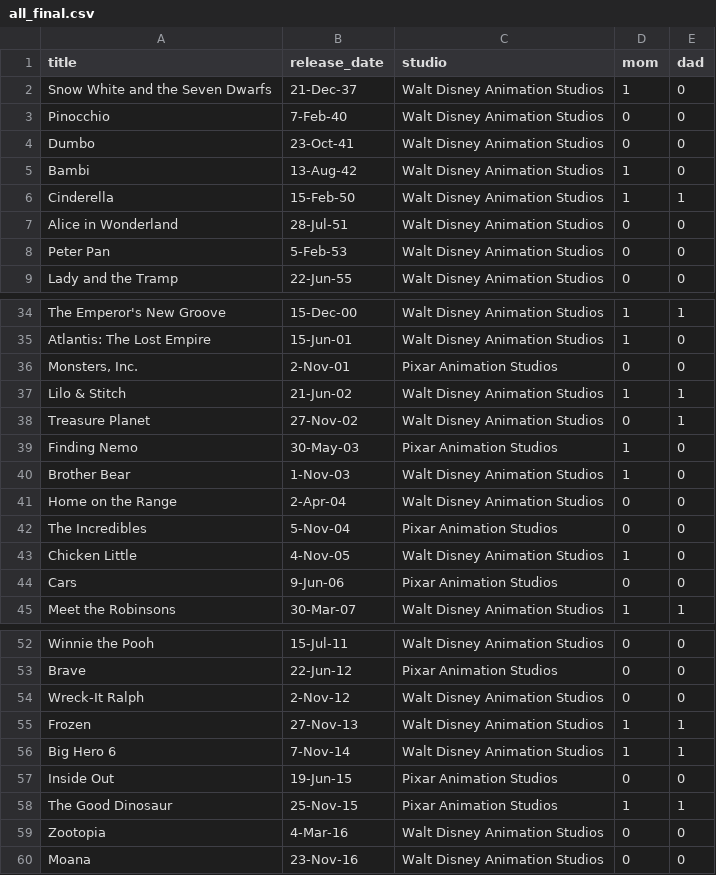
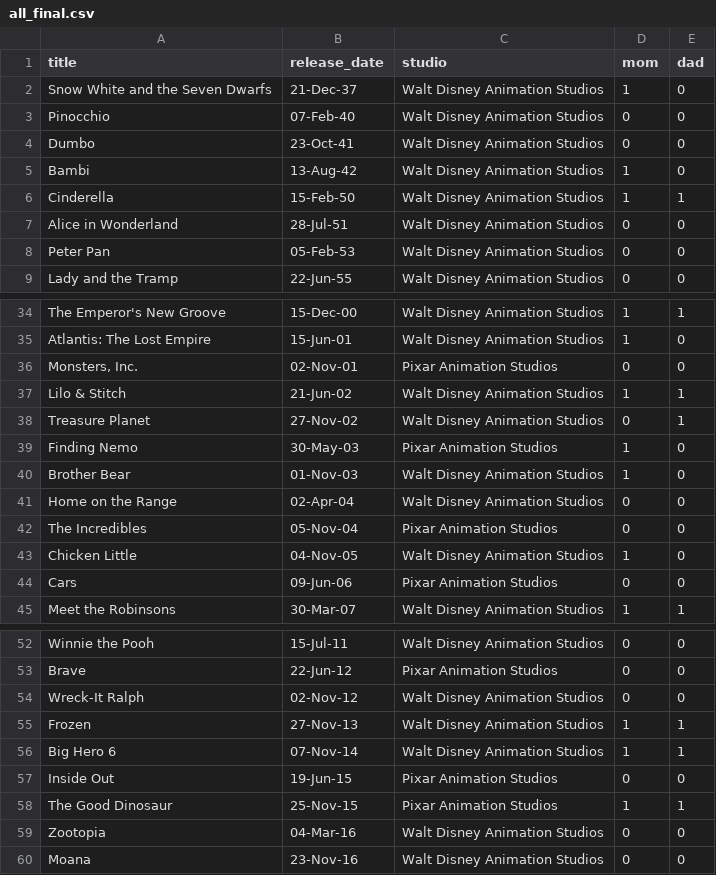
Before and after one commit to jmithani/dead-disney-parents, a CSV file: csv/all_final.csv, drawn as a sheet; only a part is shown, gaps mark what is left out; the diff covers the shown part only.

Commit message:
parsing release dates correctly and displaying on tooltip

```diff
--- a/csv/all_final.csv
+++ b/csv/all_final.csv
@@ -2,3 +2,3 @@
 Snow White and the Seven Dwarfs,21-Dec-37,Walt Disney Animation Studios,1,0
-Pinocchio,7-Feb-40,Walt Disney Animation Studios,0,0
+Pinocchio,07-Feb-40,Walt Disney Animation Studios,0,0
 Dumbo,23-Oct-41,Walt Disney Animation Studios,0,0
@@ -7,3 +7,3 @@ Cinderella,15-Feb-50,Walt Disney Animation Studios,1,1
 Alice in Wonderland,28-Jul-51,Walt Disney Animation Studios,0,0
-Peter Pan,5-Feb-53,Walt Disney Animation Studios,0,0
+Peter Pan,05-Feb-53,Walt Disney Animation Studios,0,0
 Lady and the Tramp,22-Jun-55,Walt Disney Animation Studios,0,0
@@ -35,3 +35,3 @@ The Emperor's New Groove,15-Dec-00,Walt Disney Animation Studios,1,1
 Atlantis: The Lost Empire,15-Jun-01,Walt Disney Animation Studios,1,0
-"Monsters, Inc.",2-Nov-01,Pixar Animation Studios,0,0
+"Monsters, Inc.",02-Nov-01,Pixar Animation Studios,0,0
 Lilo & Stitch,21-Jun-02,Walt Disney Animation Studios,1,1
@@ -39,7 +39,7 @@ Treasure Planet,27-Nov-02,Walt Disney Animation Studios,0,1
 Finding Nemo,30-May-03,Pixar Animation Studios,1,0
-Brother Bear,1-Nov-03,Walt Disney Animation Studios,1,0
-Home on the Range,2-Apr-04,Walt Disney Animation Studios,0,0
-The Incredibles,5-Nov-04,Pixar Animation Studios,0,0
-Chicken Little,4-Nov-05,Walt Disney Animation Studios,1,0
-Cars,9-Jun-06,Pixar Animation Studios,0,0
+Brother Bear,01-Nov-03,Walt Disney Animation Studios,1,0
+Home on the Range,02-Apr-04,Walt Disney Animation Studios,0,0
+The Incredibles,05-Nov-04,Pixar Animation Studios,0,0
+Chicken Little,04-Nov-05,Walt Disney Animation Studios,1,0
+Cars,09-Jun-06,Pixar Animation Studios,0,0
 Meet the Robinsons,30-Mar-07,Walt Disney Animation Studios,1,1
@@ -53,8 +53,8 @@ Winnie the Pooh,15-Jul-11,Walt Disney Animation Studios,0,0
 Brave,22-Jun-12,Pixar Animation Studios,0,0
-Wreck-It Ralph,2-Nov-12,Walt Disney Animation Studios,0,0
+Wreck-It Ralph,02-Nov-12,Walt Disney Animation Studios,0,0
 Frozen,27-Nov-13,Walt Disney Animation Studios,1,1
-Big Hero 6,7-Nov-14,Walt Disney Animation Studios,1,1
+Big Hero 6,07-Nov-14,Walt Disney Animation Studios,1,1
 Inside Out,19-Jun-15,Pixar Animation Studios,0,0
 The Good Dinosaur,25-Nov-15,Pixar Animation Studios,1,1
-Zootopia,4-Mar-16,Walt Disney Animation Studios,0,0
+Zootopia,04-Mar-16,Walt Disney Animation Studios,0,0
 Moana,23-Nov-16,Walt Disney Animation Studios,0,0
```
Also changed, not shown: 2 edited cells elsewhere in this file, 4 other files.
